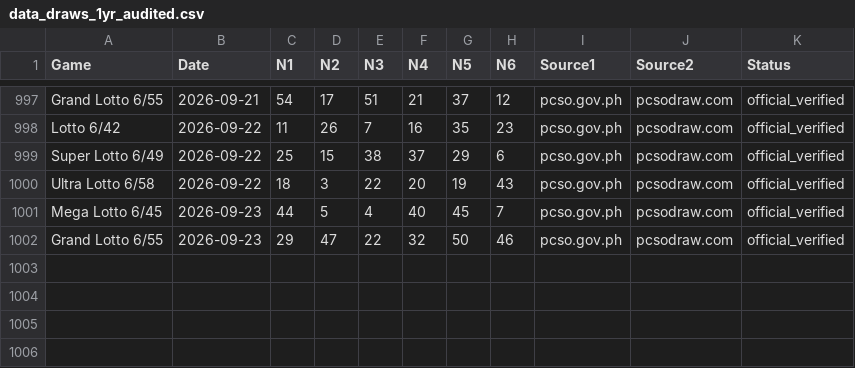
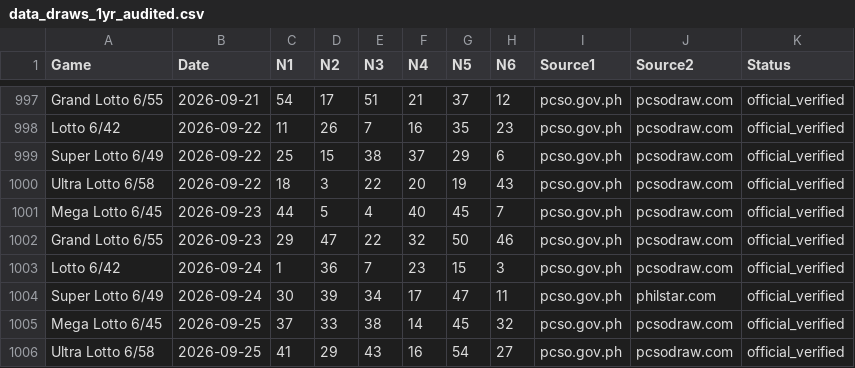
Before and after one commit to lantisprime/structure-discovery-lab, a CSV file: datasets/pcso-lotto/data_draws_1yr_audited.csv, drawn as a sheet; only a part is shown, gaps mark what is left out.

```diff
--- a/datasets/pcso-lotto/data_draws_1yr_audited.csv
+++ b/datasets/pcso-lotto/data_draws_1yr_audited.csv
@@ -1002 +1002,5 @@ Mega Lotto 6/45,2026-09-23,44,5,4,40,45,7,pcso.gov.ph,pcsodraw.com,official_veri
 Grand Lotto 6/55,2026-09-23,29,47,22,32,50,46,pcso.gov.ph,pcsodraw.com,official_verified
+Lotto 6/42,2026-09-24,1,36,7,23,15,3,pcso.gov.ph,pcsodraw.com,official_verified
+Super Lotto 6/49,2026-09-24,30,39,34,17,47,11,pcso.gov.ph,philstar.com,official_verified
+Mega Lotto 6/45,2026-09-25,37,33,38,14,45,32,pcso.gov.ph,pcsodraw.com,official_verified
+Ultra Lotto 6/58,2026-09-25,41,29,43,16,54,27,pcso.gov.ph,pcsodraw.com,official_verified
```
Also changed, not shown: datasets/pcso-lotto/data_astro_geomagnetic.csv, datasets/pcso-lotto/data_draws.csv, 16 other files.
